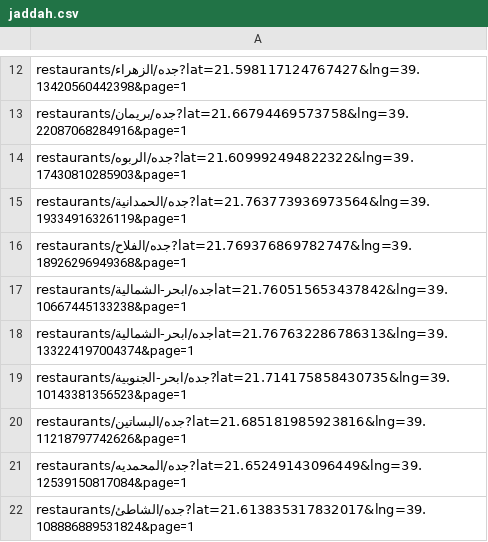
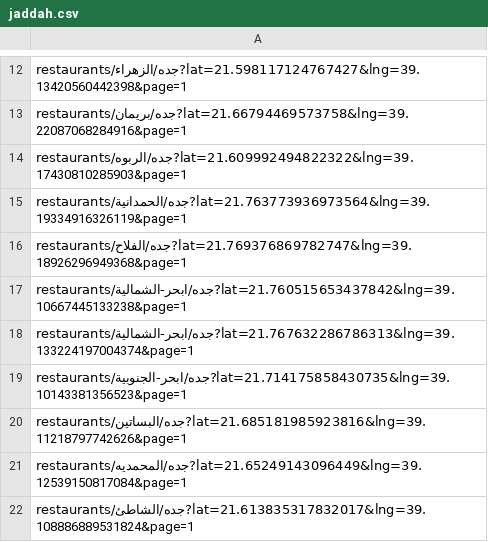
Before and after one commit to HosamAboabla/Nbs1, a CSV file: jaddah.csv, drawn as a sheet; only a part is shown, gaps mark what is left out.

Commit message:
Update jaddah.csv

```diff
--- a/jaddah.csv
+++ b/jaddah.csv
@@ -16,4 +16,4 @@ restaurants/جده/الحمدانية?lat=21.763773936973564&lng=39.193349163261
 restaurants/جده/الفلاح?lat=21.769376869782747&lng=39.18926296949368&page=1
-restaurants/جده/ابحر-الشماليةlat=21.760515653437842&lng=39.10667445133238&page=1
-restaurants/جده/ابحر-الشماليةlat=21.767632286786313&lng=39.133224197004374&page=1
+restaurants/جده/ابحر-الشمالية?lat=21.760515653437842&lng=39.10667445133238&page=1
+restaurants/جده/ابحر-الشمالية?lat=21.767632286786313&lng=39.133224197004374&page=1
 restaurants/جده/ابحر-الجنوبية?lat=21.714175858430735&lng=39.10143381356523&page=1
```
